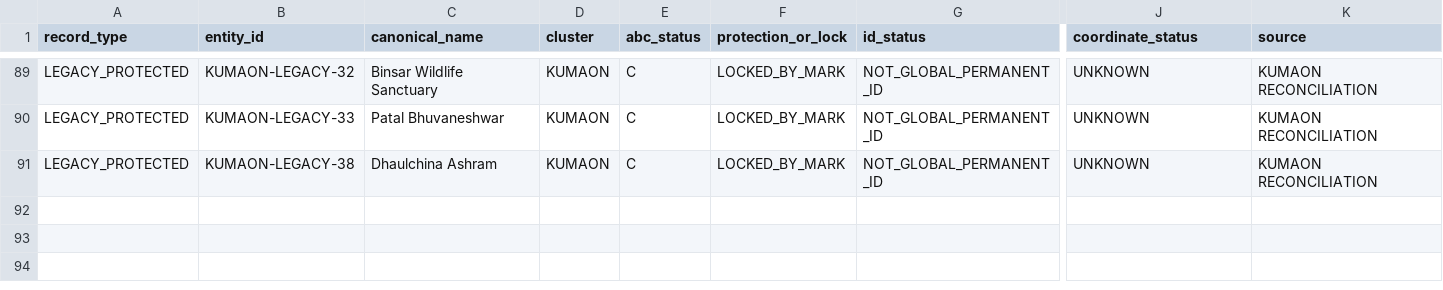
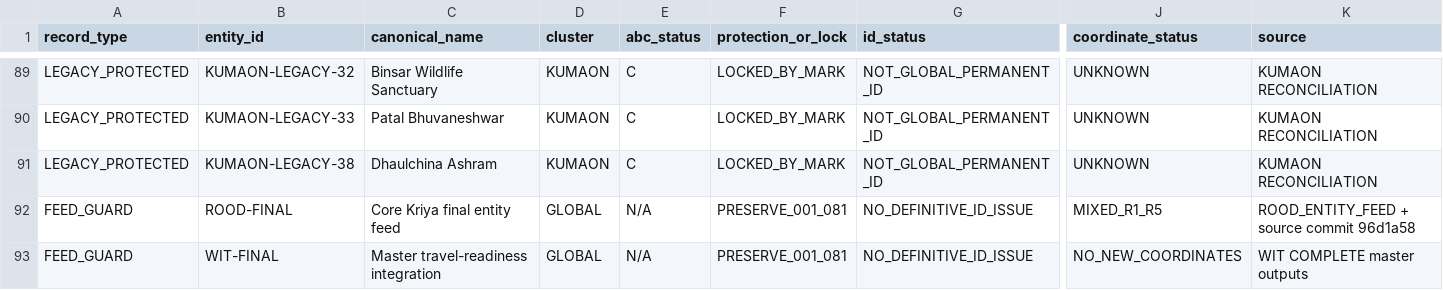
Before and after one commit to bnzgxknwrv-tech/india-knowledge-base, a CSV file: runs/active/INDIAZILVER-ENTITY-ID-PROXIMITY-BACKFILL-001/PROTECTED_CANON_BASELINE.csv, drawn as a sheet; only a part is shown, gaps mark what is left out; rows hold the shown columns only; the diff names each change by its address in the sheet, - before the commit and + after, or states it on an @@ line.

Commit message:
INDIAZILVER: integrate final WIT and ROOD canon guards

```diff
--- a/runs/active/INDIAZILVER-ENTITY-ID-PROXIMITY-BACKFILL-001/PROTECTED_CANON_BASELINE.csv
+++ b/runs/active/INDIAZILVER-ENTITY-ID-PROXIMITY-BACKFILL-001/PROTECTED_CANON_BASELINE.csv
+row 92: FEED_GUARD | ROOD-FINAL | Core Kriya final entity feed | GLOBAL | N/A | PRESERVE_001_081 | NO_DEFINITIVE_ID_ISSUE | MIXED_R1_R5 | ROOD_ENTITY_FEED + source commit 96d1a58
+row 93: FEED_GUARD | WIT-FINAL | Master travel-readiness integration | GLOBAL | N/A | PRESERVE_001_081 | NO_DEFINITIVE_ID_ISSUE | NO_NEW_COORDINATES | WIT COMPLETE master outputs
```
